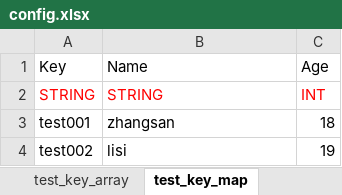
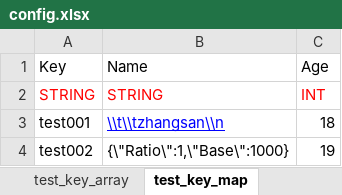
Before and after one commit to jinzt/excel2json, an Excel workbook: config.xlsx, sheet test_key_map, drawn as a sheet; values as stored, in another font and other column widths than the file's, no borders; the diff names each change by its address in the sheet, - before the commit and + after, or states it on an @@ line.

```diff
--- a/config.xlsx (sheet test_key_map)
+++ b/config.xlsx (sheet test_key_map)
-B3: zhangsan
+B3: \\t\\tzhangsan\\n
@@ B3 underline: off → on, text colour: black → #0000FF @@
-B4: lisi
+B4: {\"Ratio\":1,\"Base\":1000}
```
Also changed, not shown: sheet test_key_value, 8 other files.
